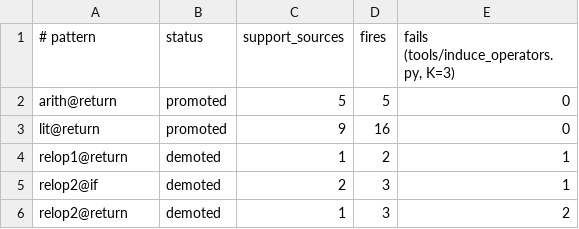
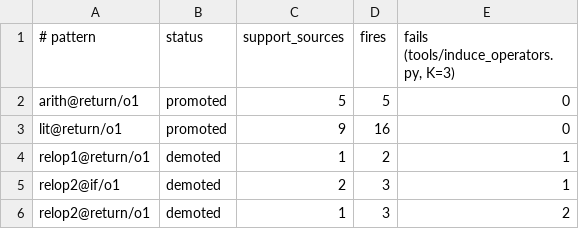
Before and after one commit to FiveTechSoft/symbols, a TSV file: tools/metrics/induced_operators.tsv, drawn as a sheet.

```diff
--- a/tools/metrics/induced_operators.tsv
+++ b/tools/metrics/induced_operators.tsv
@@ -1,6 +1,6 @@
 # pattern	status	support_sources	fires	fails  (tools/induce_operators.py, K=3)
-arith@return	promoted	5	5	0
-lit@return	promoted	9	16	0
-relop1@return	demoted	1	2	1
-relop2@if	demoted	2	3	1
-relop2@return	demoted	1	3	2
+arith@return/o1	promoted	5	5	0
+lit@return/o1	promoted	9	16	0
+relop1@return/o1	demoted	1	2	1
+relop2@if/o1	demoted	2	3	1
+relop2@return/o1	demoted	1	3	2
```
Also changed, not shown: tools/metrics/declared_rules.tsv, tools/metrics_history.csv, 4 other files.
